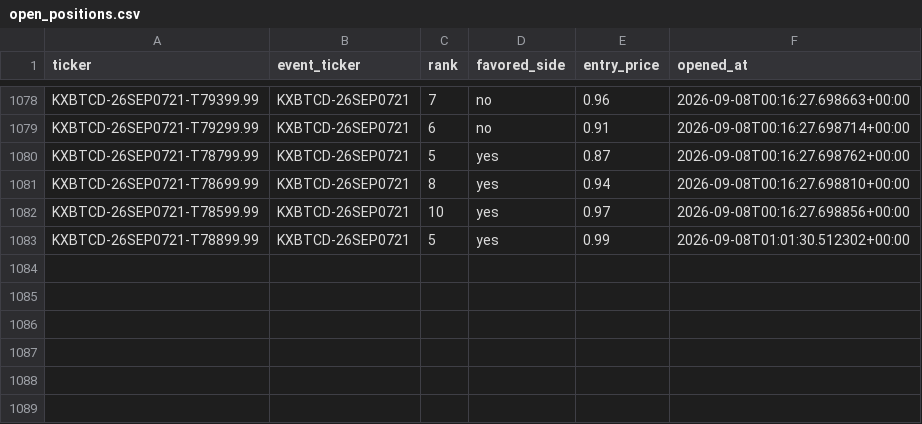
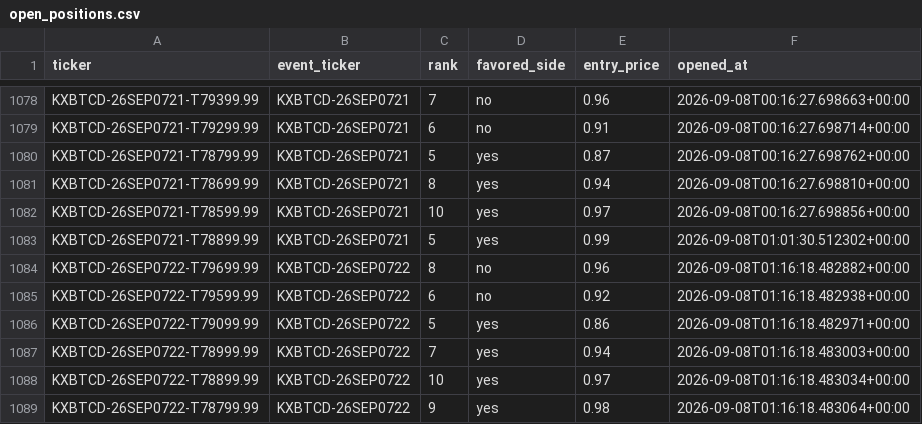
Before and after one commit to Prinxe-crypto/kxbtcd-midrank-bot, a CSV file: open_positions.csv, drawn as a sheet; only a part is shown, gaps mark what is left out.

```diff
--- a/open_positions.csv
+++ b/open_positions.csv
@@ -1083 +1083,7 @@ KXBTCD-26SEP0721-T78599.99,KXBTCD-26SEP0721,10,yes,0.97,2026-09-08T00:16:27.6988
 KXBTCD-26SEP0721-T78899.99,KXBTCD-26SEP0721,5,yes,0.99,2026-09-08T01:01:30.512302+00:00
+KXBTCD-26SEP0722-T79699.99,KXBTCD-26SEP0722,8,no,0.96,2026-09-08T01:16:18.482882+00:00
+KXBTCD-26SEP0722-T79599.99,KXBTCD-26SEP0722,6,no,0.92,2026-09-08T01:16:18.482938+00:00
+KXBTCD-26SEP0722-T79099.99,KXBTCD-26SEP0722,5,yes,0.86,2026-09-08T01:16:18.482971+00:00
+KXBTCD-26SEP0722-T78999.99,KXBTCD-26SEP0722,7,yes,0.94,2026-09-08T01:16:18.483003+00:00
+KXBTCD-26SEP0722-T78899.99,KXBTCD-26SEP0722,10,yes,0.97,2026-09-08T01:16:18.483034+00:00
+KXBTCD-26SEP0722-T78799.99,KXBTCD-26SEP0722,9,yes,0.98,2026-09-08T01:16:18.483064+00:00
```
